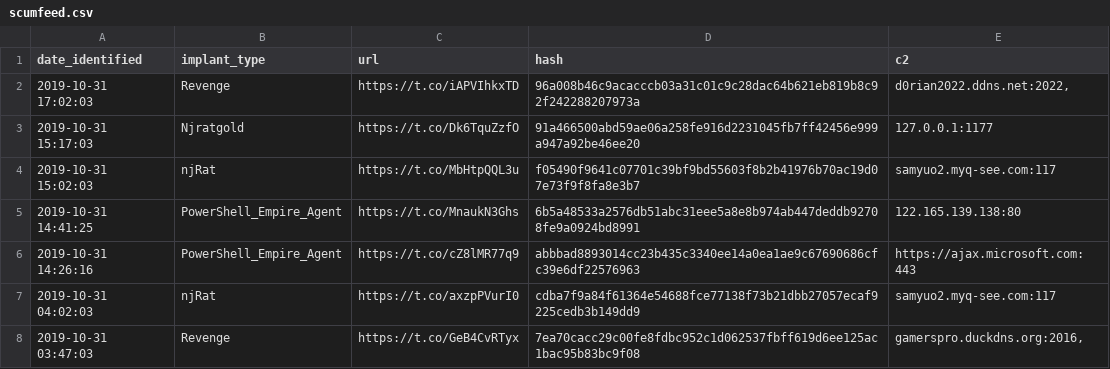
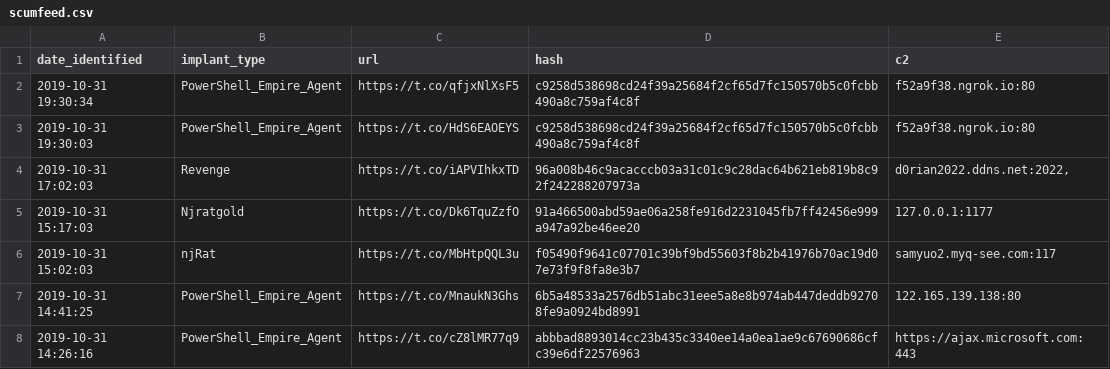
Before and after one commit to signalblur/ScumBots-DataFeed, a CSV file: scumfeed.csv, drawn as a sheet; only a part is shown; the shorter side is filled out with more unchanged rows; the diff names each change by its address in the sheet, - before the commit and + after, or states it on an @@ line.

```diff
--- a/scumfeed.csv
+++ b/scumfeed.csv
+row 2: 2019-10-31 19:30:34 | PowerShell_Empire_Agent | https://t.co/qfjxNlXsF5 | c9258d538698cd24f39a25684f2cf65d7fc150570b5c0fcbb490a8c759af4c8f | f52a9f38.ngrok.io:80
+row 3: 2019-10-31 19:30:03 | PowerShell_Empire_Agent | https://t.co/HdS6EAOEYS | c9258d538698cd24f39a25684f2cf65d7fc150570b5c0fcbb490a8c759af4c8f | f52a9f38.ngrok.io:80
```
Also changed, not shown: 1 other file.
